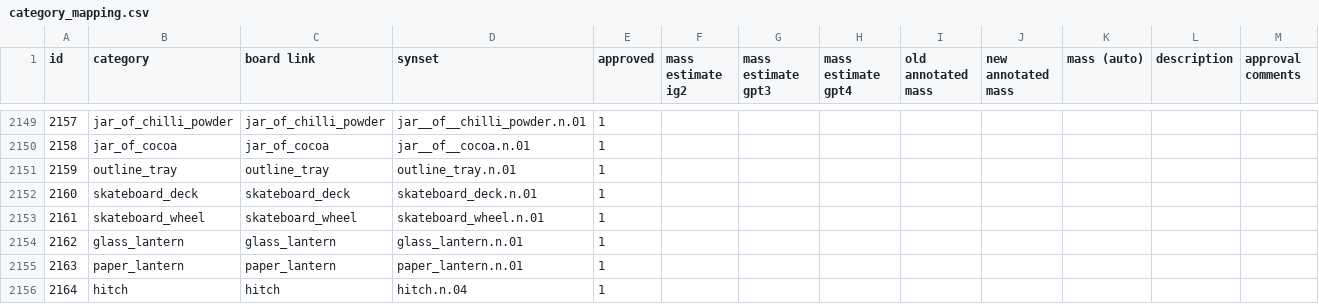
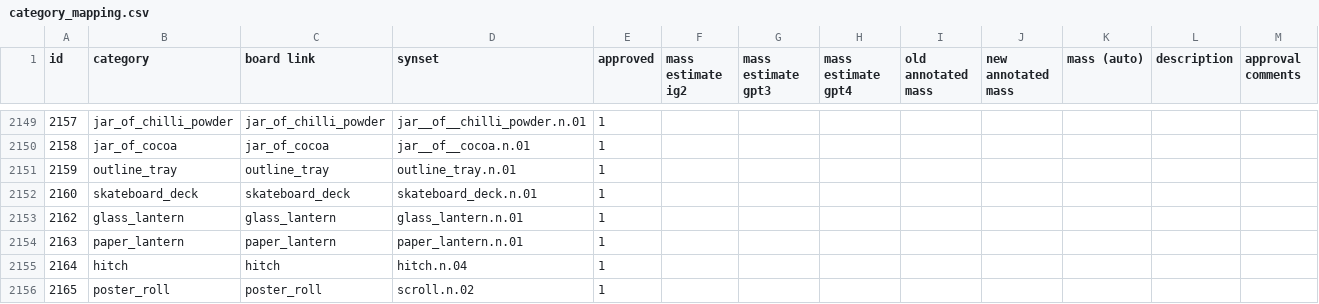
Before and after one commit to StanfordVL/bddl, a CSV file: bddl/generated_data/category_mapping.csv, drawn as a sheet; only a part is shown, gaps mark what is left out; the shorter side is filled out with more unchanged rows; the diff names each change by its address in the sheet, - before the commit and + after, or states it on an @@ line.

```diff
--- a/bddl/generated_data/category_mapping.csv
+++ b/bddl/generated_data/category_mapping.csv
-row 2153: 2161 | skateboard_wheel | skateboard_wheel | skateboard_wheel.n.01 | 1
```
Also changed, not shown: bddl/generated_data/synsets.csv, 2 other files.
